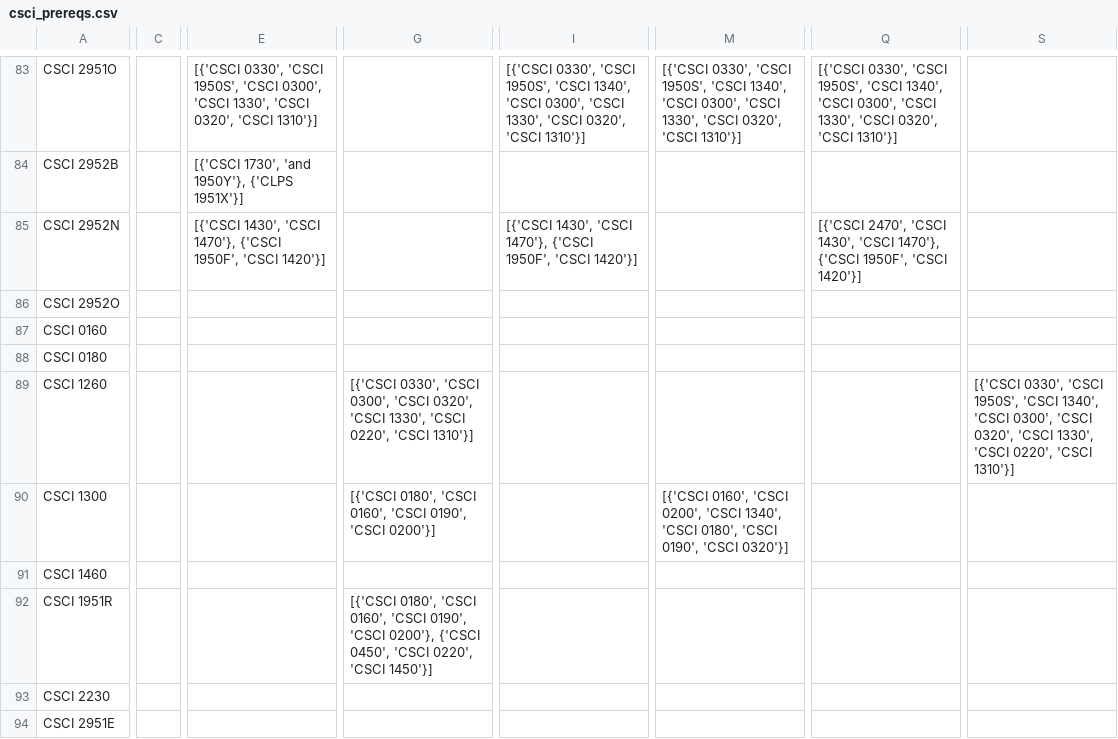
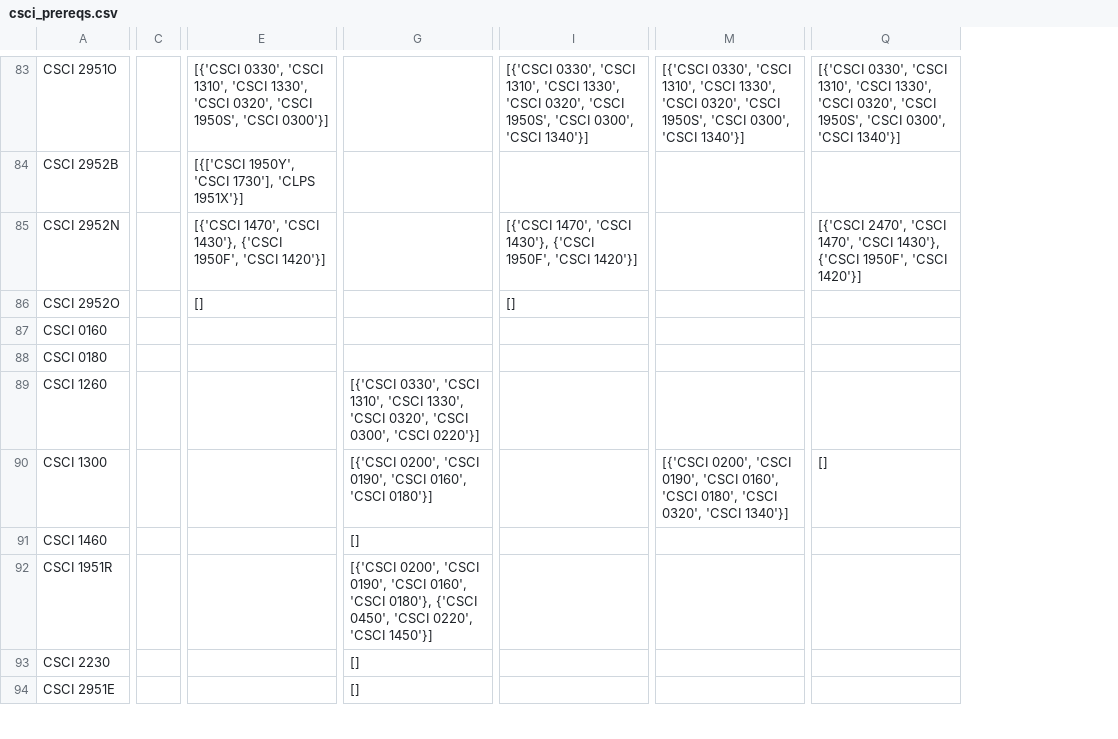
Before and after one commit to sstephlin/beartracks, a CSV file: frontend/cache_semesters/csci_prereqs.csv, drawn as a sheet; only a part is shown, gaps mark what is left out; removed rows and columns are numbered as before the commit, all else as after; the diff covers the shown part only; the diff names each change by its address in the sheet, - before the commit and + after, or states it on an @@ line.

```diff
--- a/frontend/cache_semesters/csci_prereqs.csv
+++ b/frontend/cache_semesters/csci_prereqs.csv
-column C, empty
+column C, empty
-column E, rows 83-85: [{'CSCI 0330', 'CSCI 1950S', 'CSCI 0300', 'CSCI 1330', 'CSCI 0320', 'CSCI 1310'}] | [{'CSCI 1730', 'and 1950Y'}, {'CLPS 1951X'}] | [{'CSCI 1430', 'CSCI 1470'}, {'CSCI 1950F', 'CSCI 1420'}]
+column E, rows 83-86: [{'CSCI 0330', 'CSCI 1310', 'CSCI 1330', 'CSCI 0320', 'CSCI 1950S', 'CSCI 0300'}] | [{['CSCI 1950Y', 'CSCI 1730'], 'CLPS 1951X'}] | [{'CSCI 1470', 'CSCI 1430'}, {'CSCI 1950F', 'CSCI 1420'}] | []
-column G, rows 89-92: [{'CSCI 0330', 'CSCI 0300', 'CSCI 0320', 'CSCI 1330', 'CSCI 0220', 'CSCI 1310'}] | [{'CSCI 0180', 'CSCI 0160', 'CSCI 0190', 'CSCI 0200'}] |  | [{'CSCI 0180', 'CSCI 0160', 'CSCI 0190', 'CSCI 0200'}, {'CSCI 0450', 'CSCI 0220', 'CSCI 1450'}]
+column G, rows 89-94: [{'CSCI 0330', 'CSCI 1310', 'CSCI 1330', 'CSCI 0320', 'CSCI 0300', 'CSCI 0220'}] | [{'CSCI 0200', 'CSCI 0190', 'CSCI 0160', 'CSCI 0180'}] | [] | [{'CSCI 0200', 'CSCI 0190', 'CSCI 0160', 'CSCI 0180'}, {'CSCI 0450', 'CSCI 0220', 'CSCI 1450'}] | [] | []
-column I, rows 83-85: [{'CSCI 0330', 'CSCI 1950S', 'CSCI 1340', 'CSCI 0300', 'CSCI 1330', 'CSCI 0320', 'CSCI 1310'}] |  | [{'CSCI 1430', 'CSCI 1470'}, {'CSCI 1950F', 'CSCI 1420'}]
+column I, rows 83-86: [{'CSCI 0330', 'CSCI 1310', 'CSCI 1330', 'CSCI 0320', 'CSCI 1950S', 'CSCI 0300', 'CSCI 1340'}] |  | [{'CSCI 1470', 'CSCI 1430'}, {'CSCI 1950F', 'CSCI 1420'}] | []
-column M, rows 83-90: [{'CSCI 0330', 'CSCI 1950S', 'CSCI 1340', 'CSCI 0300', 'CSCI 1330', 'CSCI 0320', 'CSCI 1310'}] |  |  |  |  |  |  | [{'CSCI 0160', 'CSCI 0200', 'CSCI 1340', 'CSCI 0180', 'CSCI 0190', 'CSCI 0320'}]
+column M, rows 83-90: [{'CSCI 0330', 'CSCI 1310', 'CSCI 1330', 'CSCI 0320', 'CSCI 1950S', 'CSCI 0300', 'CSCI 1340'}] |  |  |  |  |  |  | [{'CSCI 0200', 'CSCI 0190', 'CSCI 0160', 'CSCI 0180', 'CSCI 0320', 'CSCI 1340'}]
-column Q, rows 83-85: [{'CSCI 0330', 'CSCI 1950S', 'CSCI 1340', 'CSCI 0300', 'CSCI 1330', 'CSCI 0320', 'CSCI 1310'}] |  | [{'CSCI 2470', 'CSCI 1430', 'CSCI 1470'}, {'CSCI 1950F', 'CSCI 1420'}]
+column Q, rows 83-90: [{'CSCI 0330', 'CSCI 1310', 'CSCI 1330', 'CSCI 0320', 'CSCI 1950S', 'CSCI 0300', 'CSCI 1340'}] |  | [{'CSCI 2470', 'CSCI 1470', 'CSCI 1430'}, {'CSCI 1950F', 'CSCI 1420'}] |  |  |  |  | []
-column S, row 89: [{'CSCI 0330', 'CSCI 1950S', 'CSCI 1340', 'CSCI 0300', 'CSCI 0320', 'CSCI 1330', 'CSCI 0220', 'CSCI 1310'}]
```
Also changed, not shown: 4 added columns, 1 removed column and 109 edited cells elsewhere in this file, frontend/cache_semesters/csci_prereqs_with_non_csci.csv, 43 other files.
